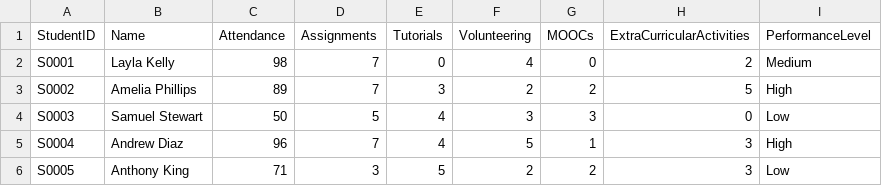
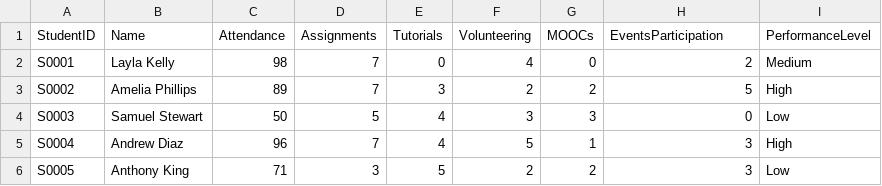
Before and after one commit to FidhaAhamed/Student-Perfomance-Analysis-System, a CSV file: backend/data/student_performance.csv, drawn as a sheet; only a part is shown.

```diff
--- a/backend/data/student_performance.csv
+++ b/backend/data/student_performance.csv
@@ -1,2 +1,2 @@
-StudentID,Name,Attendance,Assignments,Tutorials,Volunteering,MOOCs,ExtraCurricularActivities,PerformanceLevel
+StudentID,Name,Attendance,Assignments,Tutorials,Volunteering,MOOCs,EventsParticipation,PerformanceLevel
 S0001,Layla Kelly,98,7,0,4,0,2,Medium
```
Also changed, not shown: 6 other files.
